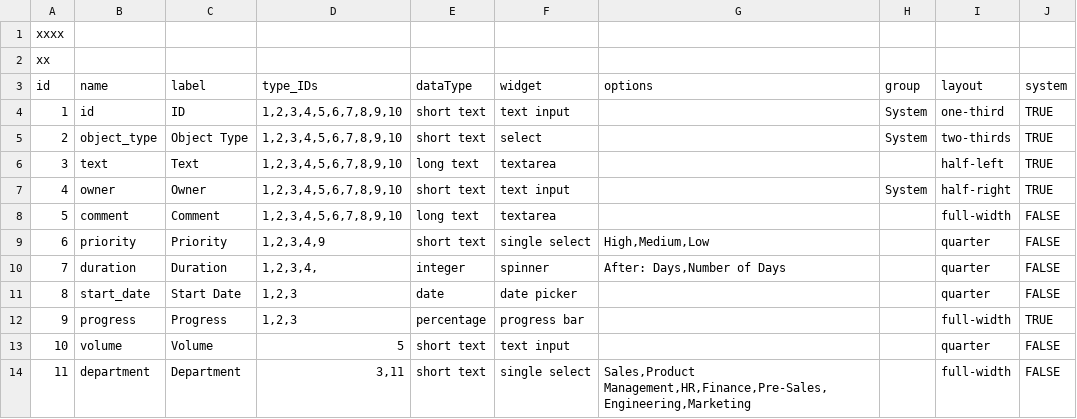
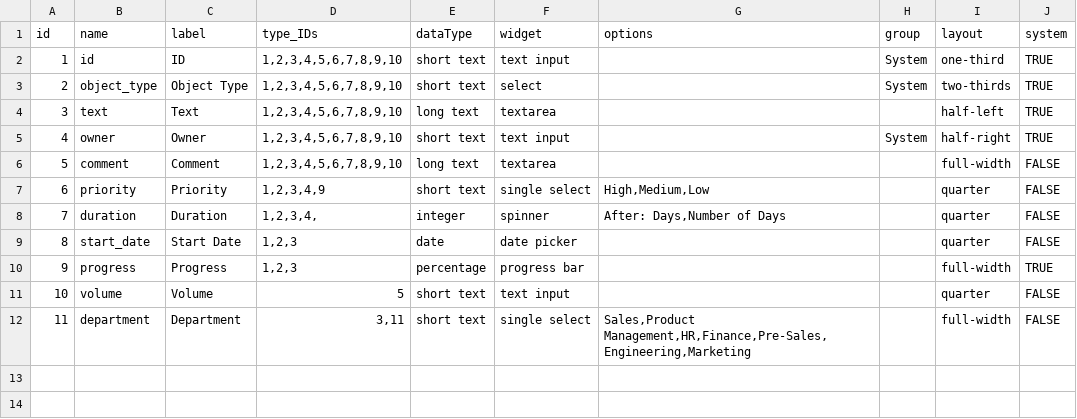
Before and after one commit to mowenuk/prodmgt, a CSV file: meta-models/meta-object-properties.csv, drawn as a sheet.

Commit message:
Add files via upload

```diff
--- a/meta-models/meta-object-properties.csv
+++ b/meta-models/meta-object-properties.csv
@@ -1,3 +1 @@
-xxxx
-xx
 id,name,label,type_IDs,dataType,widget,options,group,layout,system
```
